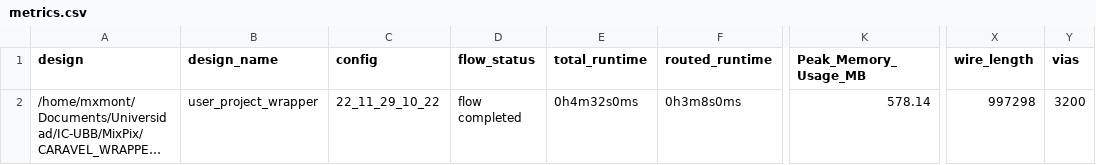
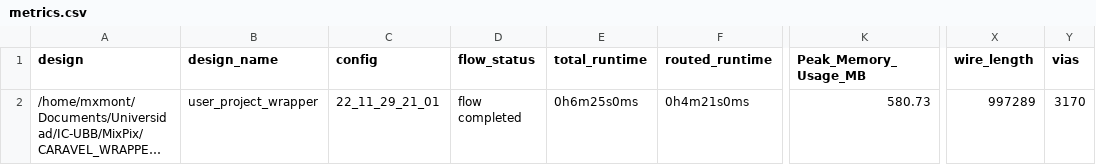
Before and after one commit to HALxmont/MixPix, a CSV file: signoff/user_project_wrapper/metrics.csv, drawn as a sheet; only a part is shown, gaps mark what is left out; long unchanged cells end in …; the diff names each change by its address in the sheet, - before the commit and + after, or states it on an @@ line.

```diff
--- a/signoff/user_project_wrapper/metrics.csv
+++ b/signoff/user_project_wrapper/metrics.csv
-C2 (config): 22_11_29_10_22
+C2 (config): 22_11_29_21_01
-E2 (total_runtime): 0h4m32s0ms
+E2 (total_runtime): 0h6m25s0ms
-F2 (routed_runtime): 0h3m8s0ms
+F2 (routed_runtime): 0h4m21s0ms
-K2 (Peak_Memory_Usage_MB): 578.14
+K2 (Peak_Memory_Usage_MB): 580.73
-X2 (wire_length): 997298
+X2 (wire_length): 997289
-Y2 (vias): 3200
+Y2 (vias): 3170
```
Also changed, not shown: 10 other files.
